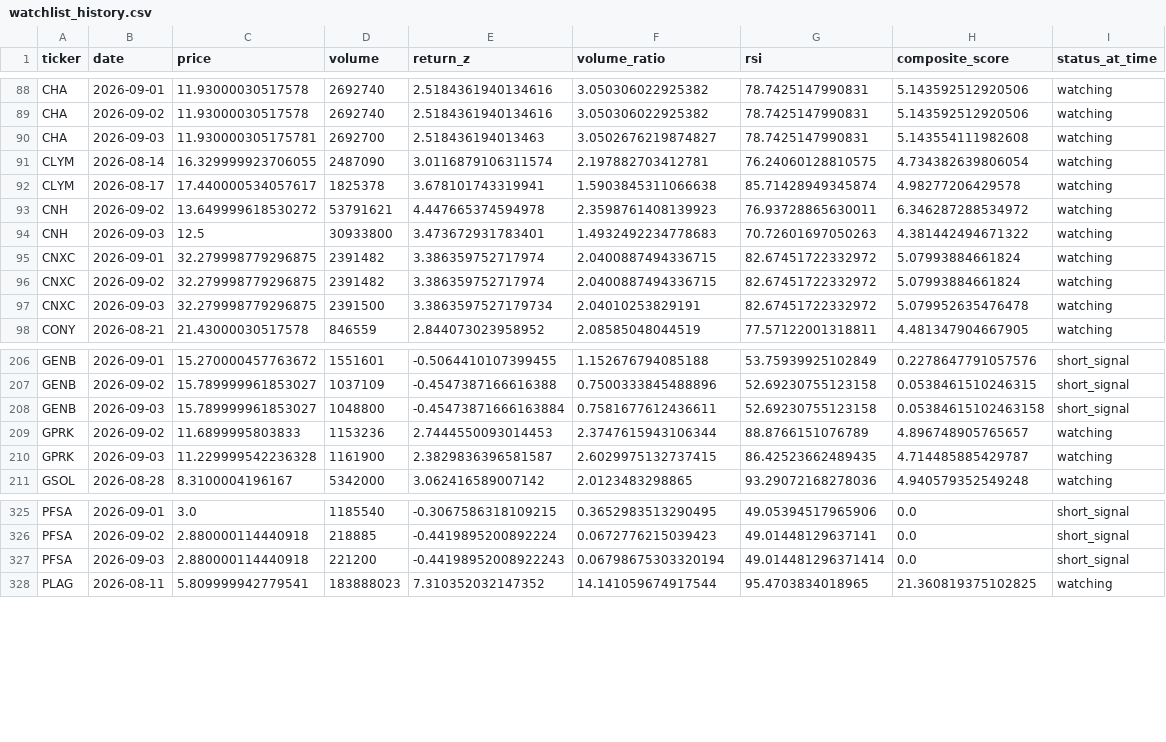
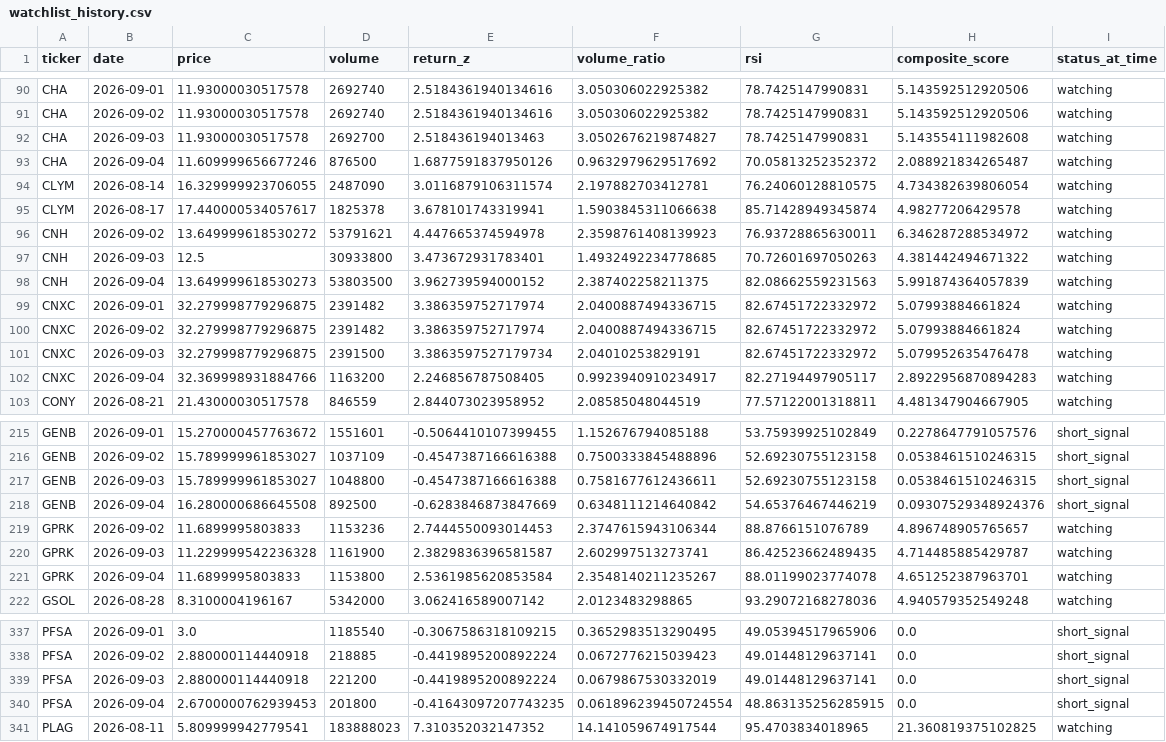
Before and after one commit to kgb1970-gh/stock-crash-tracker, a CSV file: data/watchlist_history.csv, drawn as a sheet; only a part is shown, gaps mark what is left out; the diff covers the shown part only.

```diff
--- a/data/watchlist_history.csv
+++ b/data/watchlist_history.csv
@@ -89,3 +91,4 @@ CHA,2026-09-01,11.93000030517578,2692740,2.5184361940134616,3.050306022925382,78
 CHA,2026-09-02,11.93000030517578,2692740,2.5184361940134616,3.050306022925382,78.7425147990831,5.143592512920506,watching
-CHA,2026-09-03,11.930000305175781,2692700,2.518436194013463,3.0502676219874827,78.7425147990831,5.143554111982608,watching
+CHA,2026-09-03,11.93000030517578,2692700,2.518436194013463,3.0502676219874827,78.7425147990831,5.143554111982608,watching
+CHA,2026-09-04,11.609999656677246,876500,1.6877591837950126,0.9632979629517692,70.05813252352372,2.088921834265487,watching
 CLYM,2026-08-14,16.329999923706055,2487090,3.0116879106311574,2.197882703412781,76.24060128810575,4.734382639806054,watching
@@ -93,3 +96,4 @@ CLYM,2026-08-17,17.440000534057617,1825378,3.678101743319941,1.5903845311066638,
 CNH,2026-09-02,13.649999618530272,53791621,4.447665374594978,2.3598761408139923,76.93728865630011,6.346287288534972,watching
-CNH,2026-09-03,12.5,30933800,3.473672931783401,1.4932492234778683,70.72601697050263,4.381442494671322,watching
+CNH,2026-09-03,12.5,30933800,3.473672931783401,1.4932492234778685,70.72601697050263,4.381442494671322,watching
+CNH,2026-09-04,13.649999618530273,53803500,3.962739594000152,2.387402258211375,82.08662559231563,5.991874364057839,watching
 CNXC,2026-09-01,32.279998779296875,2391482,3.386359752717974,2.0400887494336715,82.67451722332972,5.07993884661824,watching
@@ -97,2 +101,3 @@ CNXC,2026-09-02,32.279998779296875,2391482,3.386359752717974,2.0400887494336715,
 CNXC,2026-09-03,32.279998779296875,2391500,3.3863597527179734,2.04010253829191,82.67451722332972,5.079952635476478,watching
+CNXC,2026-09-04,32.369998931884766,1163200,2.246856787508405,0.9923940910234917,82.27194497905117,2.8922956870894283,watching
 CONY,2026-08-21,21.43000030517578,846559,2.844073023958952,2.08585048044519,77.57122001318811,4.481347904667905,watching
@@ -207,5 +216,7 @@ GENB,2026-09-01,15.270000457763672,1551601,-0.5064410107399455,1.152676794085188
 GENB,2026-09-02,15.789999961853027,1037109,-0.4547387166616388,0.7500333845488896,52.69230755123158,0.0538461510246315,short_signal
-GENB,2026-09-03,15.789999961853027,1048800,-0.45473871666163884,0.7581677612436611,52.69230755123158,0.05384615102463158,short_signal
+GENB,2026-09-03,15.789999961853027,1048800,-0.4547387166616388,0.7581677612436611,52.69230755123158,0.0538461510246315,short_signal
+GENB,2026-09-04,16.280000686645508,892500,-0.6283846873847669,0.6348111214640842,54.65376467446219,0.09307529348924376,short_signal
 GPRK,2026-09-02,11.6899995803833,1153236,2.7444550093014453,2.3747615943106344,88.8766151076789,4.896748905765657,watching
-GPRK,2026-09-03,11.229999542236328,1161900,2.3829836396581587,2.6029975132737415,86.42523662489435,4.714485885429787,watching
+GPRK,2026-09-03,11.229999542236328,1161900,2.3829836396581587,2.602997513273741,86.42523662489435,4.714485885429787,watching
+GPRK,2026-09-04,11.6899995803833,1153800,2.5361985620853584,2.3548140211235267,88.01199023774078,4.651252387963701,watching
 GSOL,2026-08-28,8.3100004196167,5342000,3.062416589007142,2.0123483298865,93.29072168278036,4.940579352549248,watching
@@ -326,3 +338,4 @@ PFSA,2026-09-01,3.0,1185540,-0.3067586318109215,0.3652983513290495,49.0539451796
 PFSA,2026-09-02,2.880000114440918,218885,-0.4419895200892224,0.0672776215039423,49.01448129637141,0.0,short_signal
-PFSA,2026-09-03,2.880000114440918,221200,-0.44198952008922243,0.06798675303320194,49.014481296371414,0.0,short_signal
+PFSA,2026-09-03,2.880000114440918,221200,-0.4419895200892224,0.0679867530332019,49.01448129637141,0.0,short_signal
+PFSA,2026-09-04,2.6700000762939453,201800,-0.41643097207743235,0.061896239450724554,48.863135256285915,0.0,short_signal
 PLAG,2026-08-11,5.809999942779541,183888023,7.310352032147352,14.141059674917544,95.4703834018965,21.360819375102825,watching
```
Also changed, not shown: 11 added rows and 8 edited cells elsewhere in this file, data/alerts.csv, data/indicators.csv, 2 other files.
